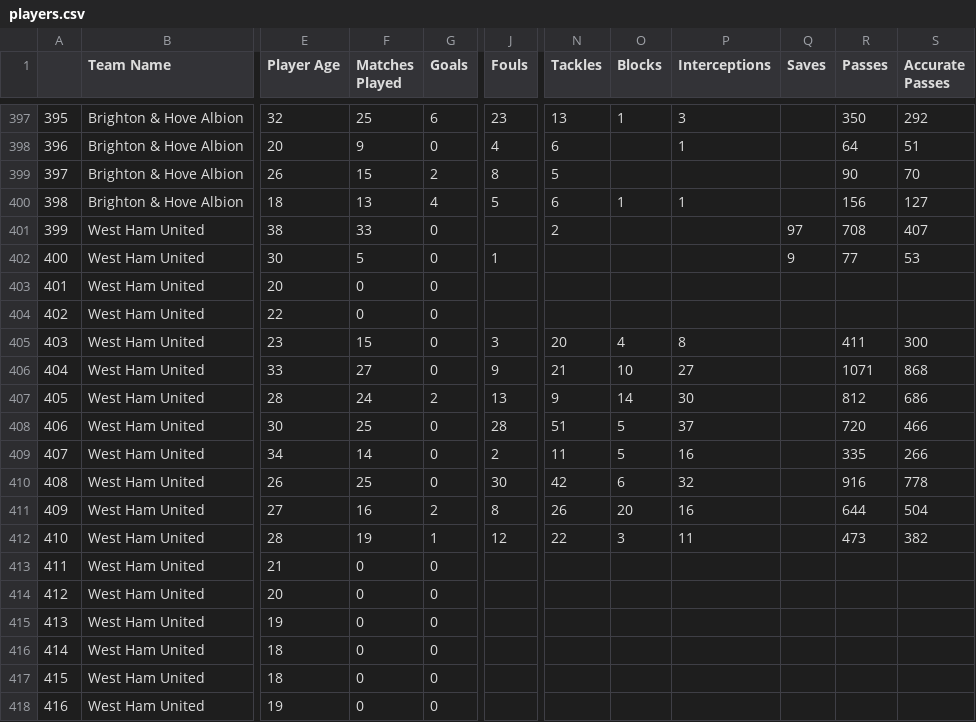
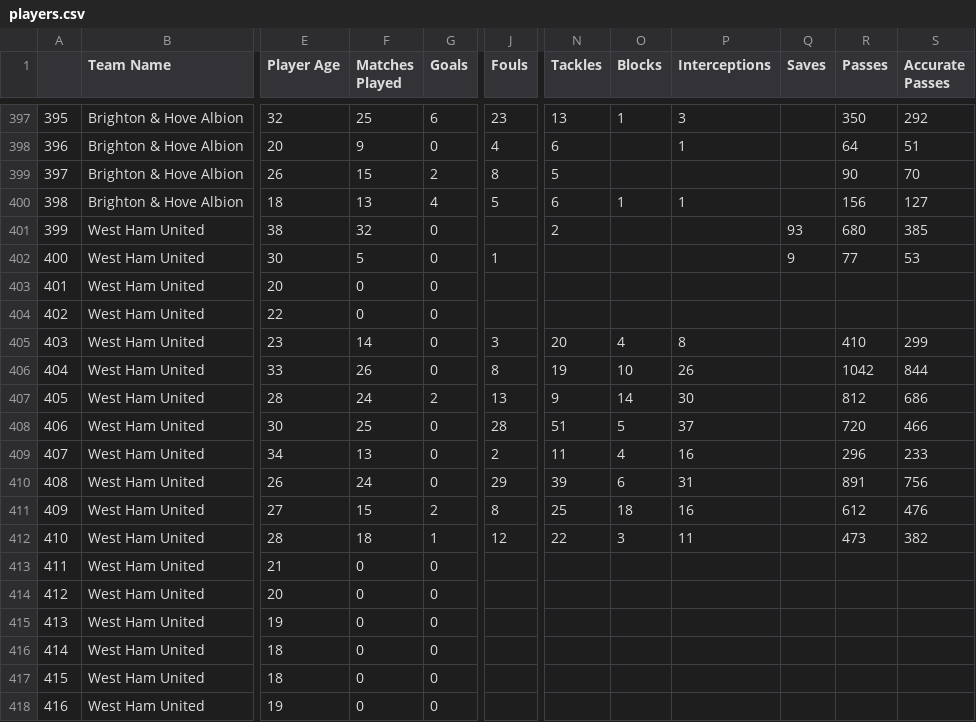
Before and after one commit to crainsk269/UPENN_Group2_Project1, a CSV file: output/players.csv, drawn as a sheet; only a part is shown, gaps mark what is left out; the diff covers the shown part only; the diff names each change by its address in the sheet, - before the commit and + after, or states it on an @@ line.

```diff
--- a/output/players.csv
+++ b/output/players.csv
-F401 (Matches Played): 33
+F401 (Matches Played): 32
-Q401 (Saves): 97
+Q401 (Saves): 93
-R401 (Passes): 708
+R401 (Passes): 680
-S401 (Accurate Passes): 407
+S401 (Accurate Passes): 385
-F405 (Matches Played): 15
+F405 (Matches Played): 14
-R405 (Passes): 411
+R405 (Passes): 410
-S405 (Accurate Passes): 300
+S405 (Accurate Passes): 299
-F406 (Matches Played): 27
+F406 (Matches Played): 26
-J406 (Fouls): 9
+J406 (Fouls): 8
-N406 (Tackles): 21
+N406 (Tackles): 19
-P406 (Interceptions): 27
+P406 (Interceptions): 26
-R406 (Passes): 1071
+R406 (Passes): 1042
-S406 (Accurate Passes): 868
+S406 (Accurate Passes): 844
-F409 (Matches Played): 14
+F409 (Matches Played): 13
-O409 (Blocks): 5
+O409 (Blocks): 4
-R409 (Passes): 335
+R409 (Passes): 296
-S409 (Accurate Passes): 266
+S409 (Accurate Passes): 233
-F410 (Matches Played): 25
+F410 (Matches Played): 24
-J410 (Fouls): 30
+J410 (Fouls): 29
-N410 (Tackles): 42
+N410 (Tackles): 39
-P410 (Interceptions): 32
+P410 (Interceptions): 31
-R410 (Passes): 916
+R410 (Passes): 891
-S410 (Accurate Passes): 778
+S410 (Accurate Passes): 756
-F411 (Matches Played): 16
+F411 (Matches Played): 15
-N411 (Tackles): 26
+N411 (Tackles): 25
-O411 (Blocks): 20
+O411 (Blocks): 18
-R411 (Passes): 644
+R411 (Passes): 612
-S411 (Accurate Passes): 504
+S411 (Accurate Passes): 476
-F412 (Matches Played): 19
+F412 (Matches Played): 18
```
Also changed, not shown: 41 edited cells elsewhere in this file, 4 other files.
